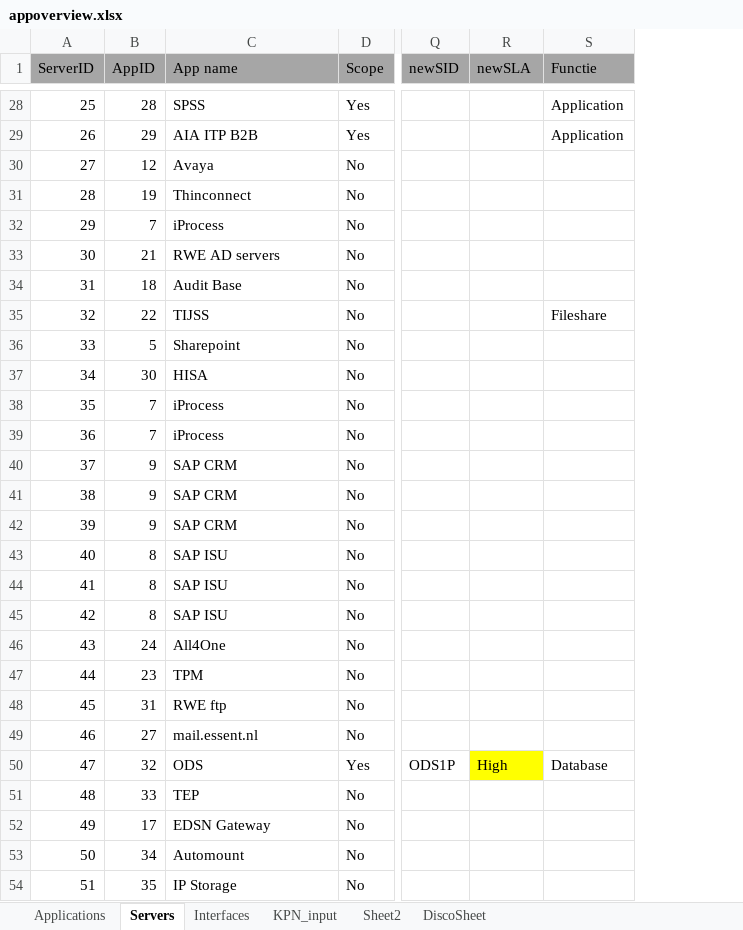
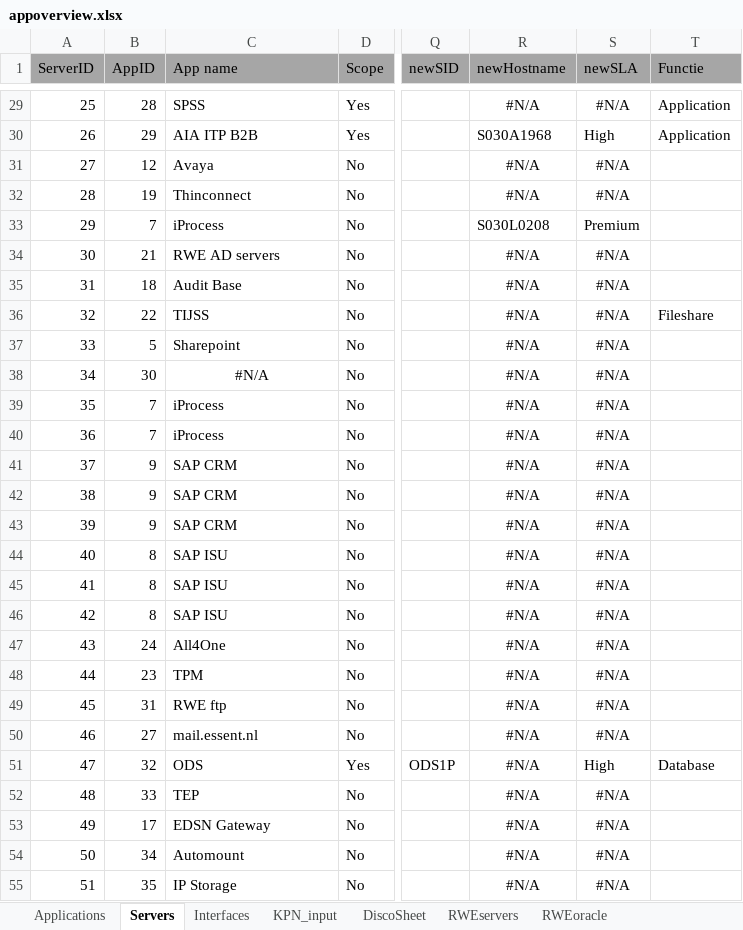
Before and after one commit to mrcorner/inframap, an Excel workbook: bin/appoverview.xlsx, sheet Servers, drawn as a sheet; only a part is shown, gaps mark what is left out; values as stored, in another font and other column widths than the file's, no borders; addresses are those after the commit; the diff covers the shown part only; the diff names each change by its address in the sheet, - before the commit and + after, or states it on an @@ line.

```diff
--- a/bin/appoverview.xlsx (sheet Servers)
+++ b/bin/appoverview.xlsx (sheet Servers)
-sheet tab: Sheet2
+sheet tab: RWEservers
+sheet tab: RWEoracle
+column R (newHostname), rows 29-55: #N/A | S030A1968 | #N/A | #N/A | S030L0208 | #N/A | #N/A | #N/A | #N/A | #N/A | #N/A | #N/A | #N/A | #N/A | #N/A | #N/A | #N/A | #N/A | #N/A | #N/A | #N/A | #N/A | #N/A | #N/A | #N/A | #N/A | #N/A
-S29 (newSLA): (empty)
+S29 (newSLA): #N/A
-S30 (newSLA): (empty)
+S30 (newSLA): High
-S31:S32 (newSLA): (empty)
+S31:S32 (newSLA): #N/A
-S33 (newSLA): (empty)
+S33 (newSLA): Premium
-S34:S50 (newSLA): (empty)
+S34:S50 (newSLA): #N/A
-C38 (App name): HISA
+C38 (App name): #N/A
-C38 alignment: left
+C38 alignment: center
-S51 fill: #FFFF00
+S51 fill: none
-S52:S55 (newSLA): (empty)
+S52:S55 (newSLA): #N/A
```
Also changed, not shown: 5 added rows, 51 edited cells and cell formats elsewhere in this sheet, sheet Interfaces, sheet Applications, formulas that keep their value, 9 other files.
